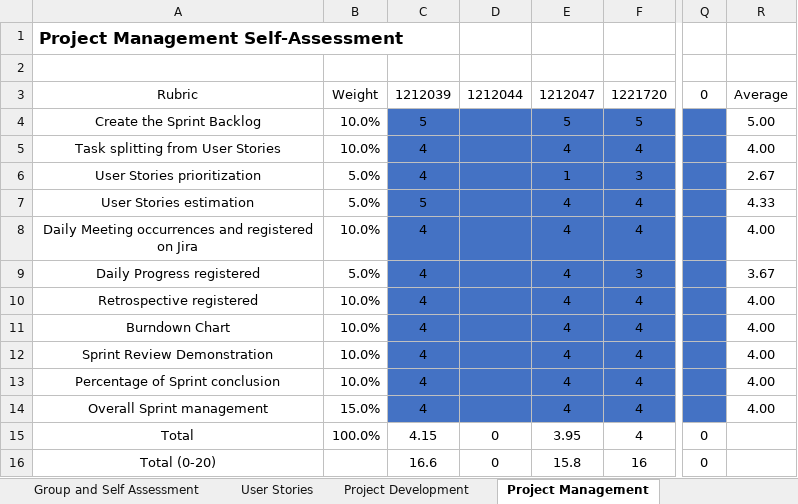
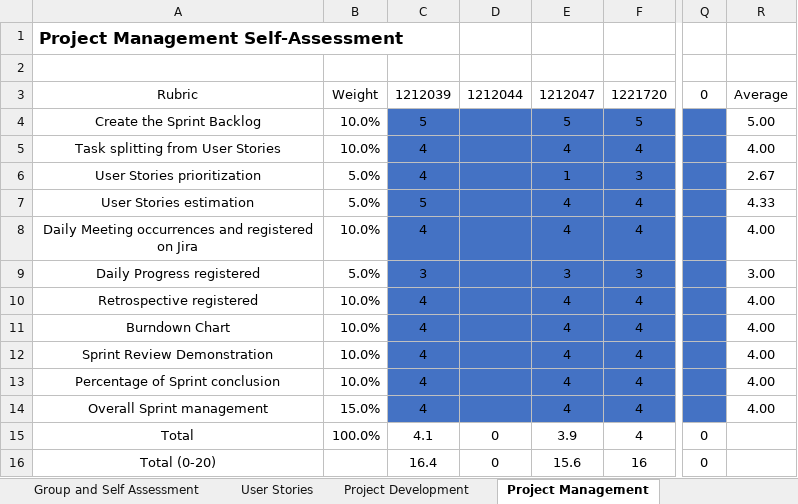
Before and after one commit to Goncalves2525/organic-agriculture-management-system, an Excel workbook: artifacts/LAPR3-2023-Self-Assessment_v2.0_2NB_G322_sprint2.xlsx, sheet Project Management, drawn as a sheet; only a part is shown, gaps mark what is left out; values as stored, in another font and other column widths than the file's, no borders; the diff names each change by its address in the sheet, - before the commit and + after, or states it on an @@ line.

Commit message:
Correction on the self assessment file

```diff
--- a/artifacts/LAPR3-2023-Self-Assessment_v2.0_2NB_G322_sprint2.xlsx (sheet Project Management)
+++ b/artifacts/LAPR3-2023-Self-Assessment_v2.0_2NB_G322_sprint2.xlsx (sheet Project Management)
-C9: 4
+C9: 3
-E9: 4
+E9: 3
-R9: 3.67
+R9: 3.00
-C15: 4.15
+C15: 4.1
-E15: 3.95
+E15: 3.9
-C16: 16.6
+C16: 16.4
-E16: 15.8
+E16: 15.6
```
